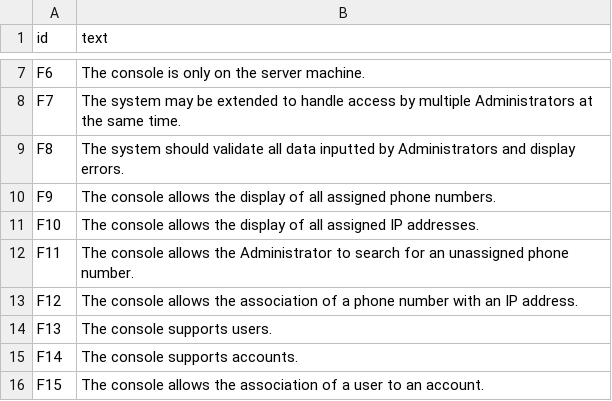
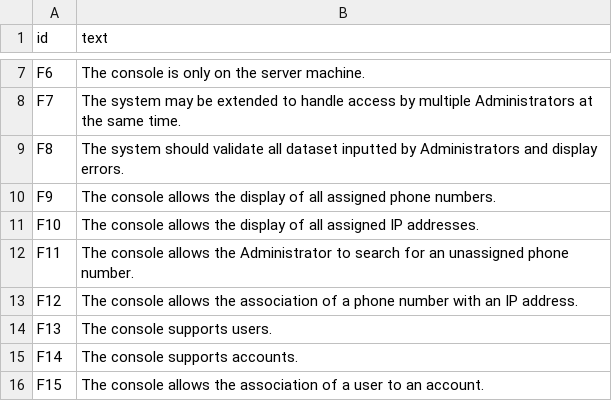
Before and after one commit to denisshehu/RequirementsTraceability, a CSV file: src/main/resources/dataset-2/high.csv, drawn as a sheet; only a part is shown, gaps mark what is left out.

```diff
--- a/src/main/resources/dataset-2/high.csv
+++ b/src/main/resources/dataset-2/high.csv
@@ -8,3 +8,3 @@ F6,"The console is only on the server machine."
 F7,"The system may be extended to handle access by multiple Administrators at the same time."
-F8,"The system should validate all data inputted by Administrators and display errors."
+F8,"The system should validate all dataset inputted by Administrators and display errors."
 F9,"The console allows the display of all assigned phone numbers."
```
Also changed, not shown: target/classes/dataset-2/high.csv, 9 other files.
